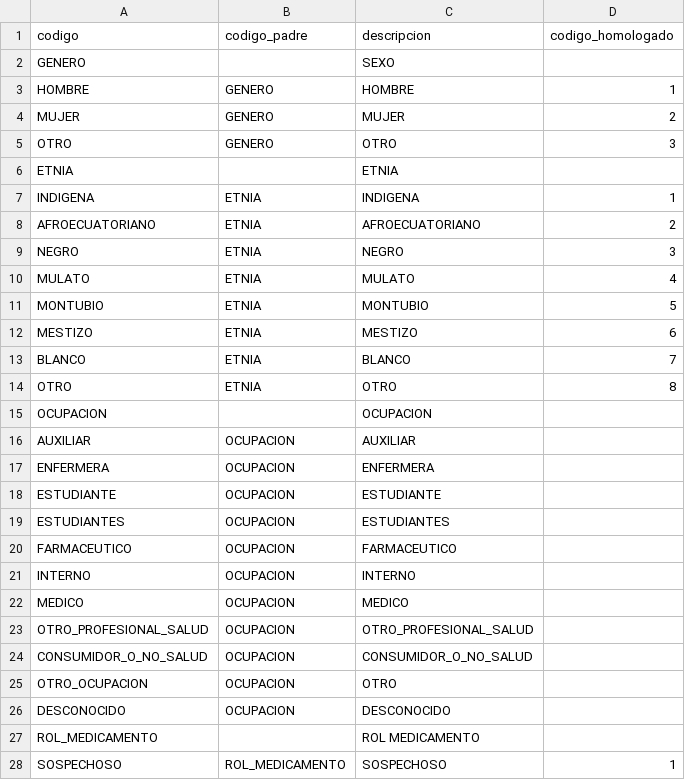
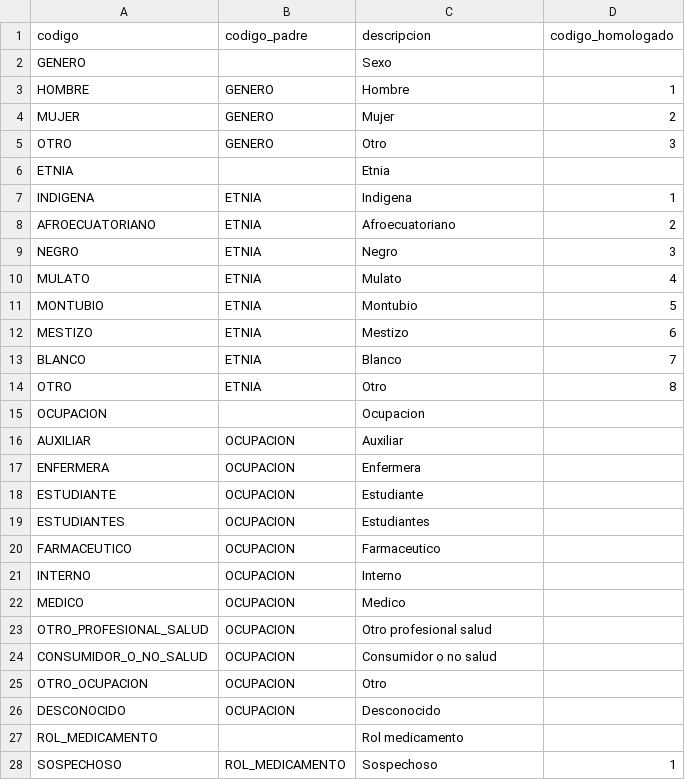
Before and after one commit to PanAmericanHealthOrganization/integra-ESAVI, a CSV file: proyecto-02-integra-esavi/workspace/api-integra-esavi/upload_files/catalogos-csv/catalogo_padre.csv, drawn as a sheet; only a part is shown; the diff covers the shown part only.

Commit message:
se agrego la data de establecimiento  se relaciono el tipo de entidad y se agrego catalogo este tipo

```diff
--- a/proyecto-02-integra-esavi/workspace/api-integra-esavi/upload_files/catalogos-csv/catalogo_padre.csv
+++ b/proyecto-02-integra-esavi/workspace/api-integra-esavi/upload_files/catalogos-csv/catalogo_padre.csv
@@ -1,28 +1,28 @@
 codigo,codigo_padre,descripcion,codigo_homologado
-GENERO,,SEXO,
-HOMBRE,GENERO,HOMBRE,1
-MUJER,GENERO,MUJER,2
-OTRO,GENERO,OTRO,3
-ETNIA,,ETNIA,
-INDIGENA,ETNIA,INDIGENA,1
-AFROECUATORIANO,ETNIA,AFROECUATORIANO,2
-NEGRO,ETNIA,NEGRO,3
-MULATO,ETNIA,MULATO,4
-MONTUBIO,ETNIA,MONTUBIO,5
-MESTIZO,ETNIA,MESTIZO,6
-BLANCO,ETNIA,BLANCO,7
-OTRO,ETNIA,OTRO,8
-OCUPACION,,OCUPACION,
-AUXILIAR,OCUPACION,AUXILIAR,
-ENFERMERA,OCUPACION,ENFERMERA,
-ESTUDIANTE,OCUPACION,ESTUDIANTE,
-ESTUDIANTES,OCUPACION,ESTUDIANTES,
-FARMACEUTICO,OCUPACION,FARMACEUTICO,
-INTERNO,OCUPACION,INTERNO,
-MEDICO,OCUPACION,MEDICO,
-OTRO_PROFESIONAL_SALUD,OCUPACION,OTRO_PROFESIONAL_SALUD,
-CONSUMIDOR_O_NO_SALUD,OCUPACION,CONSUMIDOR_O_NO_SALUD,
-OTRO_OCUPACION,OCUPACION,OTRO,
-DESCONOCIDO,OCUPACION,DESCONOCIDO,
-ROL_MEDICAMENTO,,ROL MEDICAMENTO,
-SOSPECHOSO,ROL_MEDICAMENTO,SOSPECHOSO,1
+GENERO,,Sexo,
+HOMBRE,GENERO,Hombre,1
+MUJER,GENERO,Mujer,2
+OTRO,GENERO,Otro,3
+ETNIA,,Etnia,
+INDIGENA,ETNIA,Indigena,1
+AFROECUATORIANO,ETNIA,Afroecuatoriano,2
+NEGRO,ETNIA,Negro,3
+MULATO,ETNIA,Mulato,4
+MONTUBIO,ETNIA,Montubio,5
+MESTIZO,ETNIA,Mestizo,6
+BLANCO,ETNIA,Blanco,7
+OTRO,ETNIA,Otro,8
+OCUPACION,,Ocupacion,
+AUXILIAR,OCUPACION,Auxiliar,
+ENFERMERA,OCUPACION,Enfermera,
+ESTUDIANTE,OCUPACION,Estudiante,
+ESTUDIANTES,OCUPACION,Estudiantes,
+FARMACEUTICO,OCUPACION,Farmaceutico,
+INTERNO,OCUPACION,Interno,
+MEDICO,OCUPACION,Medico,
+OTRO_PROFESIONAL_SALUD,OCUPACION,Otro profesional salud,
+CONSUMIDOR_O_NO_SALUD,OCUPACION,Consumidor o no salud,
+OTRO_OCUPACION,OCUPACION,Otro,
+DESCONOCIDO,OCUPACION,Desconocido,
+ROL_MEDICAMENTO,,Rol medicamento,
+SOSPECHOSO,ROL_MEDICAMENTO,Sospechoso,1
```
Also changed, not shown: 14 edited cells elsewhere in this file, 14 other files.
